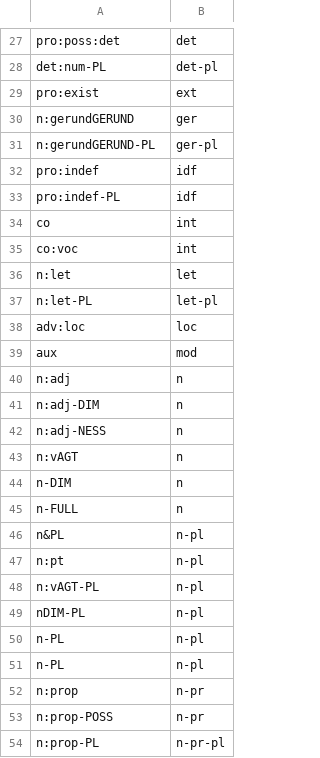
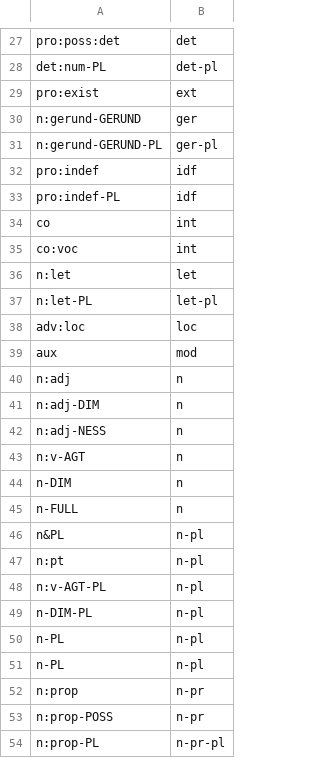
Before and after one commit to pfeyz/larc-tagset, a CSV file: larc-tags.csv, drawn as a sheet; only a part is shown, gaps mark what is left out.

Commit message:
correct errors in larc-tags file

```diff
--- a/larc-tags.csv
+++ b/larc-tags.csv
@@ -29,4 +29,4 @@ det:num-PL,det-pl
 pro:exist,ext
-n:gerundGERUND,ger
-n:gerundGERUND-PL,ger-pl
+n:gerund-GERUND,ger
+n:gerund-GERUND-PL,ger-pl
 pro:indef,idf
@@ -42,3 +42,3 @@ n:adj-DIM,n
 n:adj-NESS,n
-n:vAGT,n
+n:v-AGT,n
 n-DIM,n
@@ -47,4 +47,4 @@ n&PL,n-pl
 n:pt,n-pl
-n:vAGT-PL,n-pl
-nDIM-PL,n-pl
+n:v-AGT-PL,n-pl
+n-DIM-PL,n-pl
 n-PL,n-pl
```
